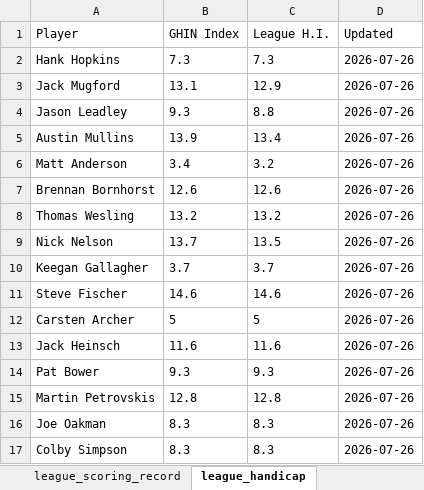
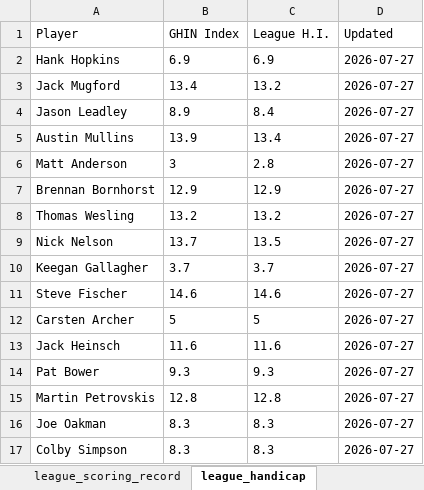
Before and after one commit to hankhopkins/sagl, an Excel workbook: data/Stone_Arch_Golf_League_Data_2026.xlsx, sheet league_handicap, drawn as a sheet; values as stored, in another font and other column widths than the file's, no borders; the diff names each change by its address in the sheet, - before the commit and + after, or states it on an @@ line.

```diff
--- a/data/Stone_Arch_Golf_League_Data_2026.xlsx (sheet league_handicap)
+++ b/data/Stone_Arch_Golf_League_Data_2026.xlsx (sheet league_handicap)
-B2 (GHIN Index): 7.3
+B2 (GHIN Index): 6.9
-C2 (League H.I.): 7.3
+C2 (League H.I.): 6.9
-D2:D17 (Updated): 2026-07-26
+D2:D17 (Updated): 2026-07-27
-B3 (GHIN Index): 13.1
+B3 (GHIN Index): 13.4
-C3 (League H.I.): 12.9
+C3 (League H.I.): 13.2
-B4 (GHIN Index): 9.3
+B4 (GHIN Index): 8.9
-C4 (League H.I.): 8.8
+C4 (League H.I.): 8.4
-B6 (GHIN Index): 3.4
+B6 (GHIN Index): 3
-C6 (League H.I.): 3.2
+C6 (League H.I.): 2.8
-B7 (GHIN Index): 12.6
+B7 (GHIN Index): 12.9
-C7 (League H.I.): 12.6
+C7 (League H.I.): 12.9
```
Also changed, not shown: sheet league_scoring_record, sheet handicap_log_ghin, sheet handicap_log, sheet braemar_back_sc, sheet handi_track_data, sheet pio_creek_back_sc, 14 more sheets, 1 other file.
